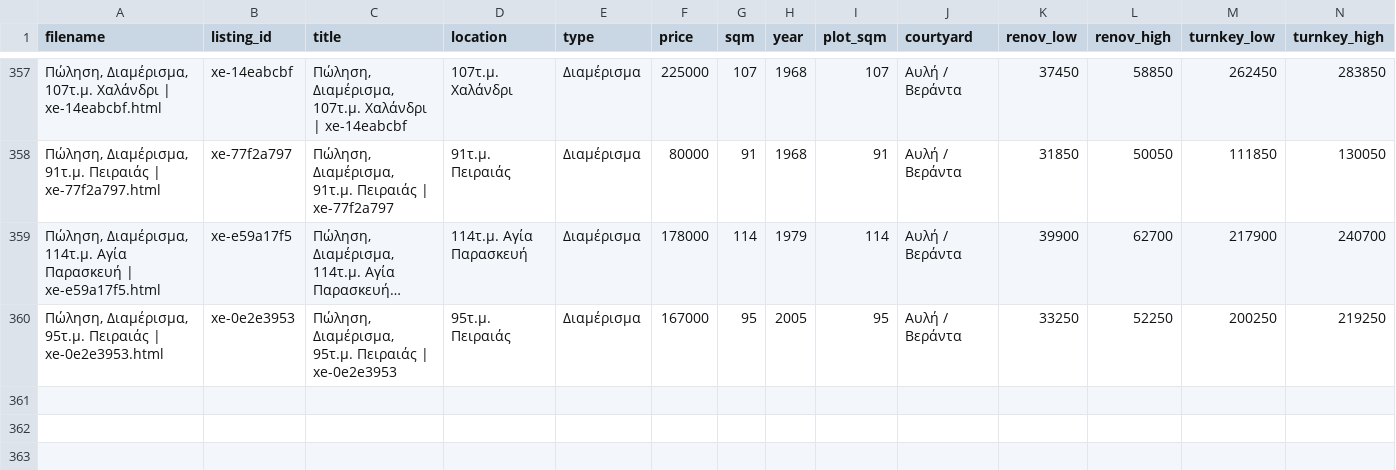
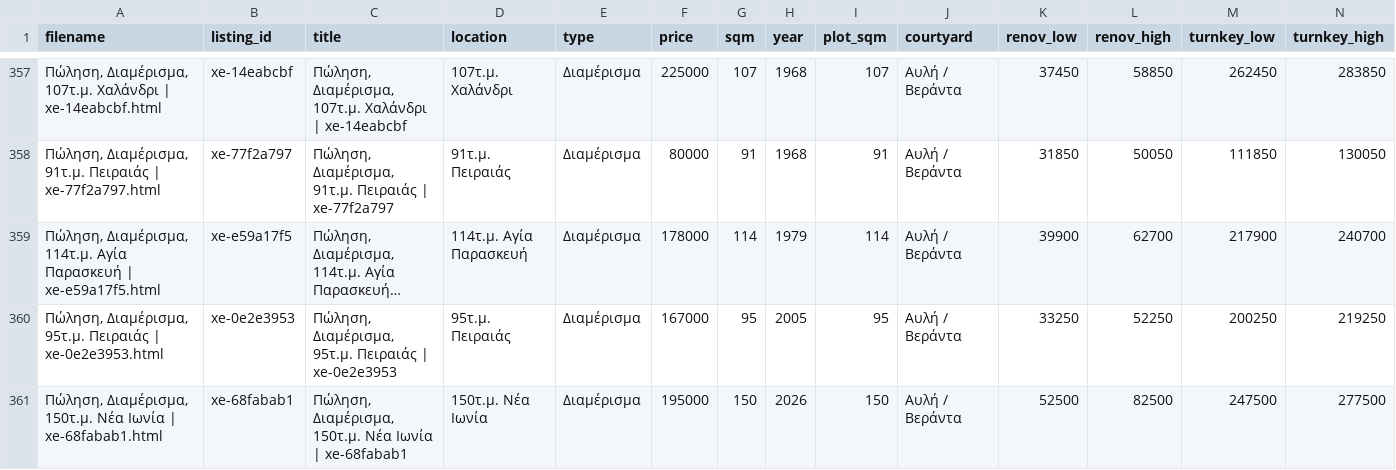
Before and after one commit to Nikolopoulos/spitia-hub, a CSV file: webarchives/processed_listings.csv, drawn as a sheet; only a part is shown, gaps mark what is left out; long unchanged cells end in …; rows hold the shown columns only; the diff names each change by its address in the sheet, - before the commit and + after, or states it on an @@ line.

```diff
--- a/webarchives/processed_listings.csv
+++ b/webarchives/processed_listings.csv
+row 361: Πώληση, Διαμέρισμα, 150τ.μ. Νέα Ιωνία | xe-68fabab1.html | xe-68fabab1 | Πώληση, Διαμέρισμα, 150τ.μ. Νέα Ιωνία | xe-68fabab1 | 150τ.μ. Νέα Ιωνία | Διαμέρισμα | 195000 | 150 | 2026 | 150 | Αυλή / Βεράντα | 52500 | 82500 | 247500 | 277500
```
Also changed, not shown: 3 other files.
